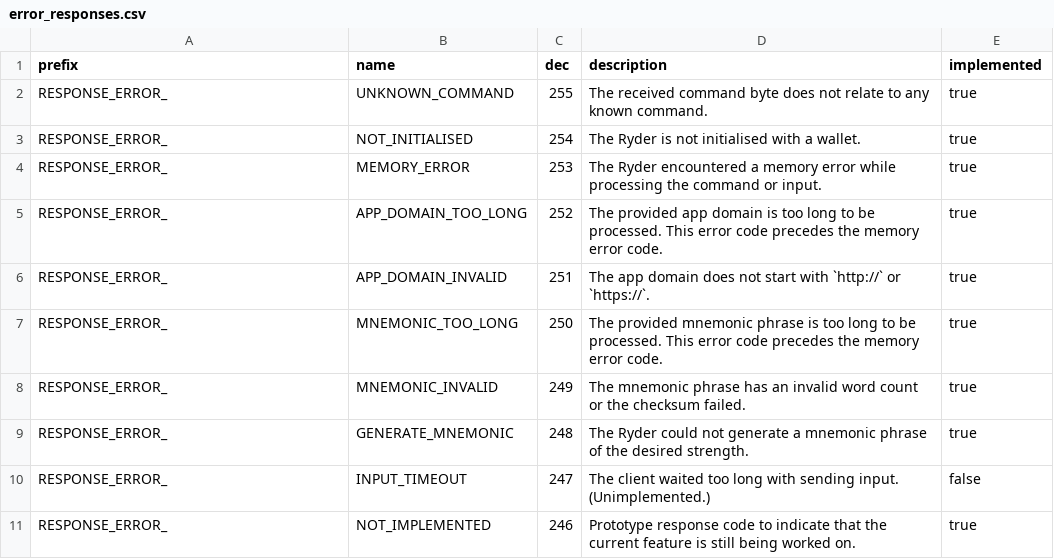
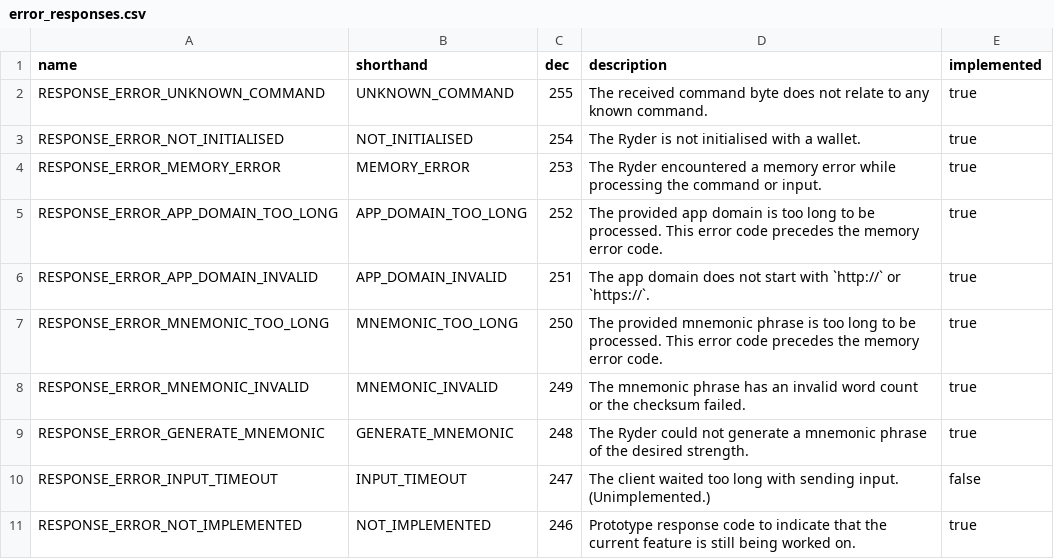
Before and after one commit to Light-Labs/protocol, a CSV file: 0.0.2/csv/error_responses.csv, drawn as a sheet.

```diff
--- a/0.0.2/csv/error_responses.csv
+++ b/0.0.2/csv/error_responses.csv
@@ -1,11 +1,11 @@
-prefix,name,dec,description,implemented
-RESPONSE_ERROR_,UNKNOWN_COMMAND,255,"The received command byte does not relate to any known command.",true
-RESPONSE_ERROR_,NOT_INITIALISED,254,"The Ryder is not initialised with a wallet.",true
-RESPONSE_ERROR_,MEMORY_ERROR,253,"The Ryder encountered a memory error while processing the command or input.",true
-RESPONSE_ERROR_,APP_DOMAIN_TOO_LONG,252,"The provided app domain is too long to be processed. This error code precedes the memory error code.",true
-RESPONSE_ERROR_,APP_DOMAIN_INVALID,251,"The app domain does not start with `http://` or `https://`.",true
-RESPONSE_ERROR_,MNEMONIC_TOO_LONG,250,"The provided mnemonic phrase is too long to be processed. This error code precedes the memory error code.",true
-RESPONSE_ERROR_,MNEMONIC_INVALID,249,"The mnemonic phrase has an invalid word count or the checksum failed.",true
-RESPONSE_ERROR_,GENERATE_MNEMONIC,248,"The Ryder could not generate a mnemonic phrase of the desired strength.",true
-RESPONSE_ERROR_,INPUT_TIMEOUT,247,"The client waited too long with sending input. (Unimplemented.)",false
-RESPONSE_ERROR_,NOT_IMPLEMENTED,246,"Prototype response code to indicate that the current feature is still being worked on.",true
+name,shorthand,dec,description,implemented
+RESPONSE_ERROR_UNKNOWN_COMMAND,UNKNOWN_COMMAND,255,"The received command byte does not relate to any known command.",true
+RESPONSE_ERROR_NOT_INITIALISED,NOT_INITIALISED,254,"The Ryder is not initialised with a wallet.",true
+RESPONSE_ERROR_MEMORY_ERROR,MEMORY_ERROR,253,"The Ryder encountered a memory error while processing the command or input.",true
+RESPONSE_ERROR_APP_DOMAIN_TOO_LONG,APP_DOMAIN_TOO_LONG,252,"The provided app domain is too long to be processed. This error code precedes the memory error code.",true
+RESPONSE_ERROR_APP_DOMAIN_INVALID,APP_DOMAIN_INVALID,251,"The app domain does not start with `http://` or `https://`.",true
+RESPONSE_ERROR_MNEMONIC_TOO_LONG,MNEMONIC_TOO_LONG,250,"The provided mnemonic phrase is too long to be processed. This error code precedes the memory error code.",true
+RESPONSE_ERROR_MNEMONIC_INVALID,MNEMONIC_INVALID,249,"The mnemonic phrase has an invalid word count or the checksum failed.",true
+RESPONSE_ERROR_GENERATE_MNEMONIC,GENERATE_MNEMONIC,248,"The Ryder could not generate a mnemonic phrase of the desired strength.",true
+RESPONSE_ERROR_INPUT_TIMEOUT,INPUT_TIMEOUT,247,"The client waited too long with sending input. (Unimplemented.)",false
+RESPONSE_ERROR_NOT_IMPLEMENTED,NOT_IMPLEMENTED,246,"Prototype response code to indicate that the current feature is still being worked on.",true
```
Also changed, not shown: 0.0.2/csv/commands.csv, 0.0.2/csv/responses.csv, 2 other files.
